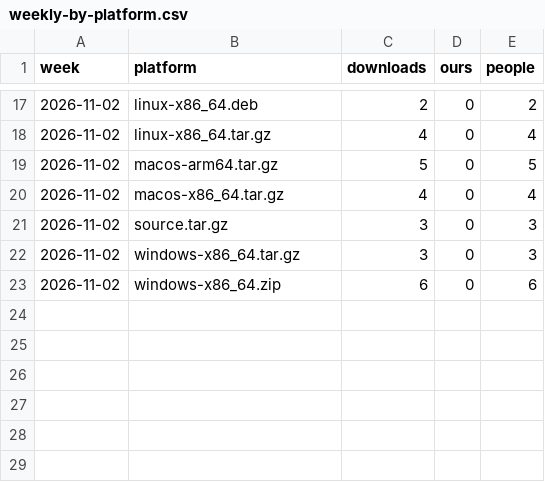
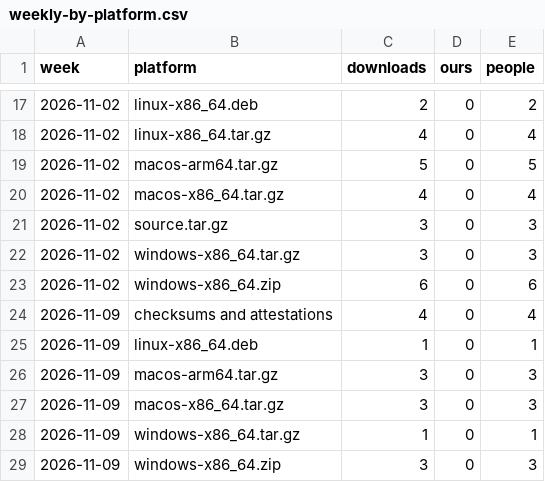
Before and after one commit to meSingh/polinrider-scanner, a CSV file: downloads/weekly-by-platform.csv, drawn as a sheet; only a part is shown, gaps mark what is left out; the diff names each change by its address in the sheet, - before the commit and + after, or states it on an @@ line.

```diff
--- a/downloads/weekly-by-platform.csv
+++ b/downloads/weekly-by-platform.csv
+row 24: 2026-11-09 | checksums and attestations | 4 | 0 | 4
+row 25: 2026-11-09 | linux-x86_64.deb | 1 | 0 | 1
+row 26: 2026-11-09 | macos-arm64.tar.gz | 3 | 0 | 3
+row 27: 2026-11-09 | macos-x86_64.tar.gz | 3 | 0 | 3
+row 28: 2026-11-09 | windows-x86_64.tar.gz | 1 | 0 | 1
+row 29: 2026-11-09 | windows-x86_64.zip | 3 | 0 | 3
```
Also changed, not shown: downloads/counts.csv, 2 other files.
